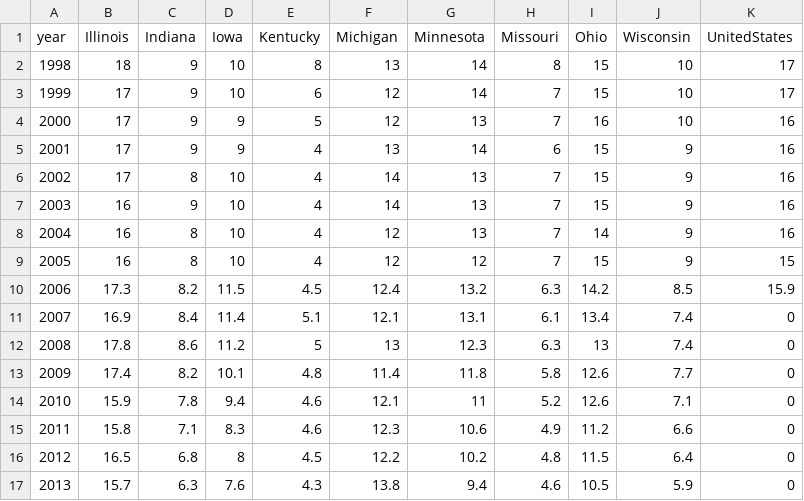
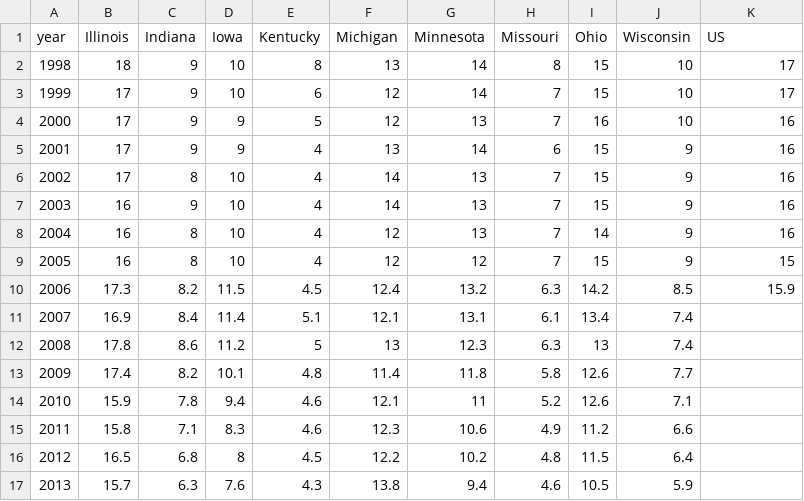
Before and after one commit to JamesBenedict/abortion_interactive, a CSV file: dev/abortion_rates.csv, drawn as a sheet.

Commit message:
update data

```diff
--- a/dev/abortion_rates.csv
+++ b/dev/abortion_rates.csv
@@ -1,2 +1,2 @@
-year,Illinois,Indiana,Iowa,Kentucky,Michigan,Minnesota,Missouri,Ohio,Wisconsin,UnitedStates
+year,Illinois,Indiana,Iowa,Kentucky,Michigan,Minnesota,Missouri,Ohio,Wisconsin,US
 1998,18,9,10,8,13,14,8,15,10,17
@@ -10,8 +10,8 @@ year,Illinois,Indiana,Iowa,Kentucky,Michigan,Minnesota,Missouri,Ohio,Wisconsin,U
 2006,17.3,8.2,11.5,4.5,12.4,13.2,6.3,14.2,8.5,15.9
-2007,16.9,8.4,11.4,5.1,12.1,13.1,6.1,13.4,7.4,0
-2008,17.8,8.6,11.2,5,13,12.3,6.3,13,7.4,0
-2009,17.4,8.2,10.1,4.8,11.4,11.8,5.8,12.6,7.7,0
-2010,15.9,7.8,9.4,4.6,12.1,11,5.2,12.6,7.1,0
-2011,15.8,7.1,8.3,4.6,12.3,10.6,4.9,11.2,6.6,0
-2012,16.5,6.8,8,4.5,12.2,10.2,4.8,11.5,6.4,0
-2013,15.7,6.3,7.6,4.3,13.8,9.4,4.6,10.5,5.9,0
+2007,16.9,8.4,11.4,5.1,12.1,13.1,6.1,13.4,7.4
+2008,17.8,8.6,11.2,5,13,12.3,6.3,13,7.4
+2009,17.4,8.2,10.1,4.8,11.4,11.8,5.8,12.6,7.7
+2010,15.9,7.8,9.4,4.6,12.1,11,5.2,12.6,7.1
+2011,15.8,7.1,8.3,4.6,12.3,10.6,4.9,11.2,6.6
+2012,16.5,6.8,8,4.5,12.2,10.2,4.8,11.5,6.4
+2013,15.7,6.3,7.6,4.3,13.8,9.4,4.6,10.5,5.9
```
Also changed, not shown: 1 other file.
